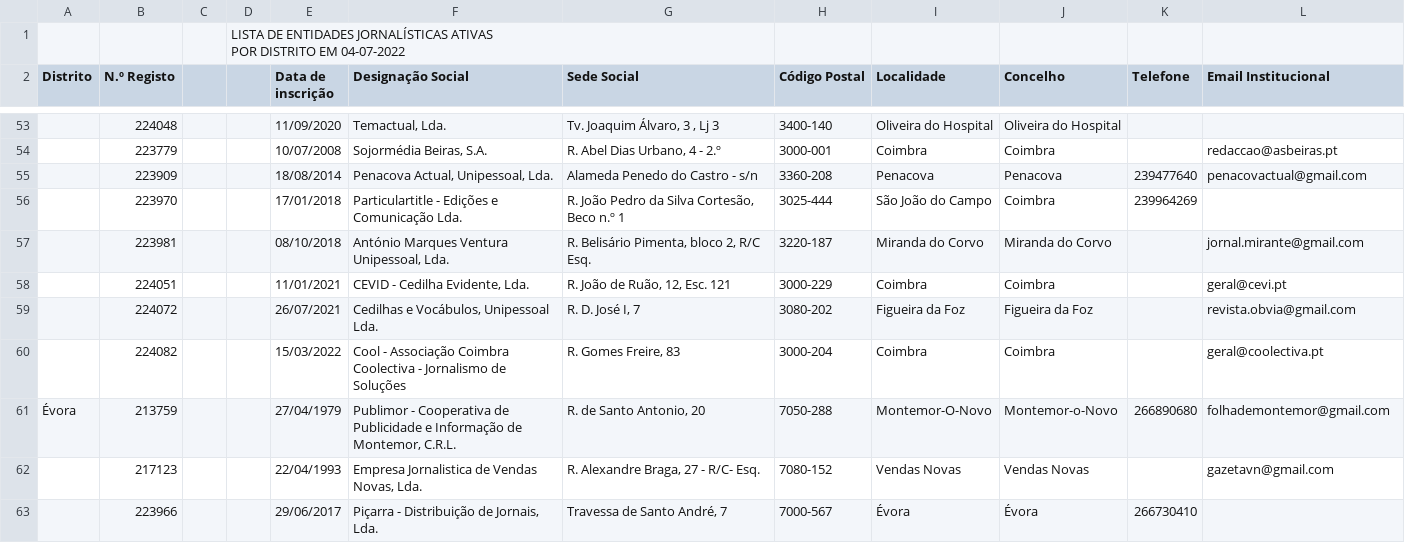
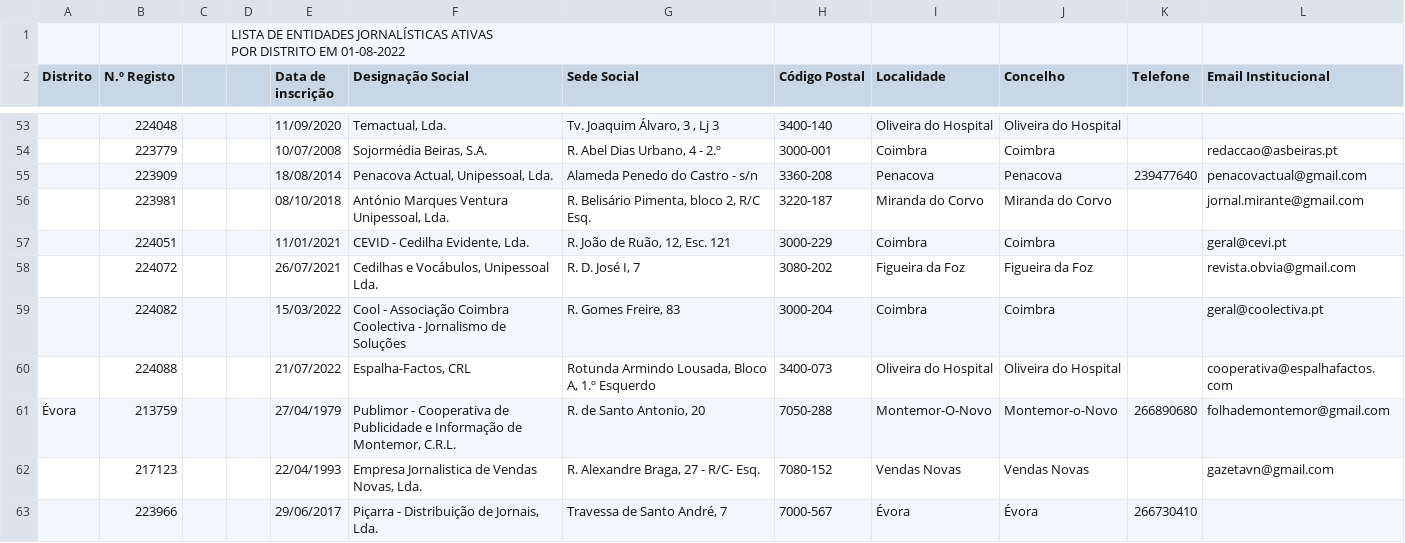
Before and after one commit to joao/publicacoes-periodicas, a CSV file: publicacoes_periodicas.csv, drawn as a sheet; only a part is shown, gaps mark what is left out; the diff covers the shown part only.

```diff
--- a/publicacoes_periodicas.csv
+++ b/publicacoes_periodicas.csv
@@ -1,3 +1,3 @@
-"","","","LISTA DE ENTIDADES JORNALÍSTICAS ATIVAS
-            POR DISTRITO EM 04-07-2022      ","","","","","","","",""
+"","","","LISTA DE ENTIDADES JORNALÍSTICAS ATIVAS
+            POR DISTRITO EM 01-08-2022      ","","","","","","","",""
 "Distrito","N.º Registo","","","Data de inscrição","Designação Social","Sede Social","Código Postal","Localidade","Concelho","Telefone","Email Institucional"
@@ -56,3 +56,2 @@
 "","223909","","","18/08/2014","Penacova Actual, Unipessoal, Lda.","Alameda Penedo do Castro - s/n","3360-208","Penacova","Penacova","239477640","penacovactual@gmail.com"
-"","223970","","","17/01/2018","Particulartitle - Edições e Comunicação Lda.","R. João Pedro da Silva Cortesão, Beco n.º 1","3025-444","São João do Campo","Coimbra","239964269",""
 "","223981","","","08/10/2018","António Marques Ventura Unipessoal, Lda.","R. Belisário Pimenta, bloco 2, R/C Esq.","3220-187","Miranda do Corvo","Miranda do Corvo","","jornal.mirante@gmail.com"
@@ -61,2 +60,3 @@
 "","224082","","","15/03/2022","Cool - Associação Coimbra Coolectiva - Jornalismo de Soluções","R. Gomes Freire, 83","3000-204","Coimbra","Coimbra","","geral@coolectiva.pt"
+"","224088","","","21/07/2022","Espalha-Factos, CRL","Rotunda Armindo Lousada, Bloco A, 1.º Esquerdo","3400-073","Oliveira do Hospital","Oliveira do Hospital","","cooperativa@espalhafactos.com"
 "Évora","213759","","","27/04/1979","Publimor - Cooperativa de Publicidade e Informação de Montemor, C.R.L.","R. de Santo Antonio, 20","7050-288","Montemor-O-Novo","Montemor-o-Novo","266890680","folhademontemor@gmail.com"
```
Also changed, not shown: 1 added row, 2 removed rows and 2 edited cells elsewhere in this file.
